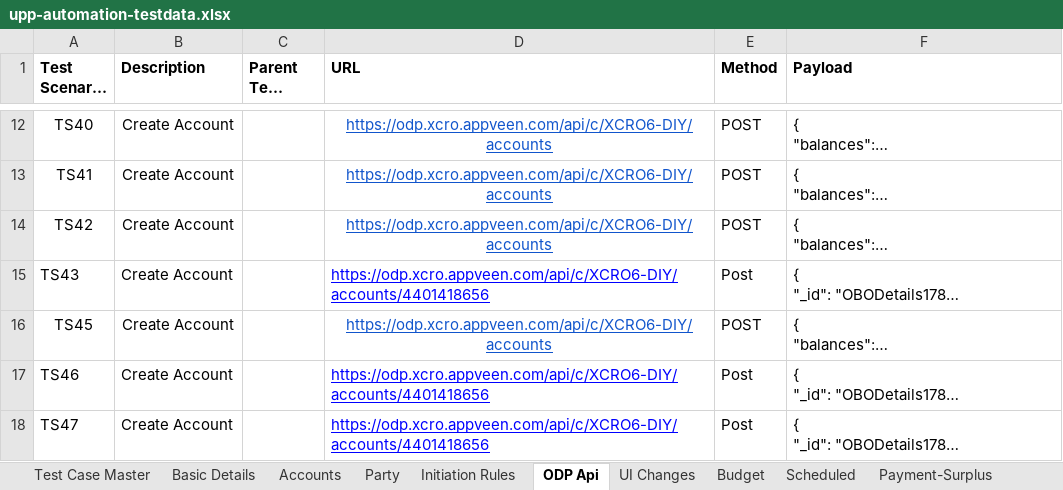
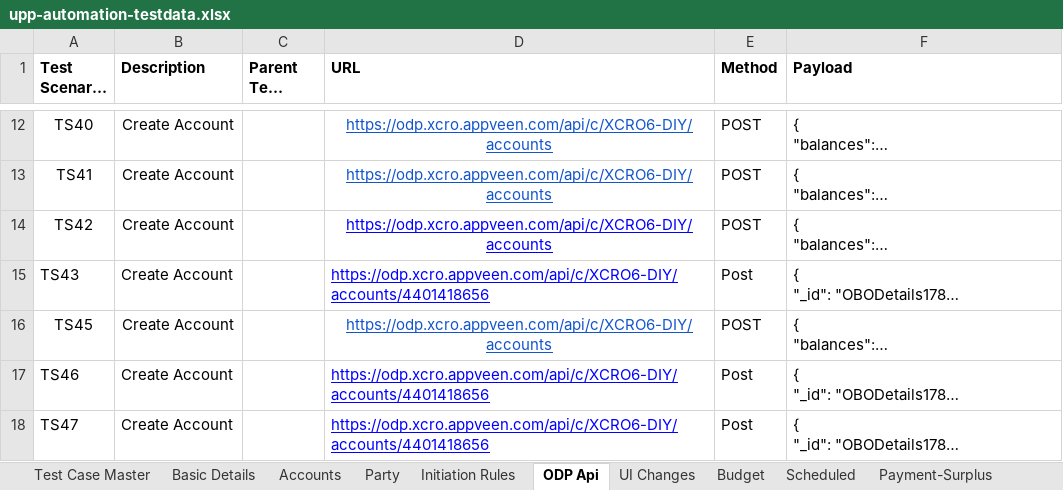
Before and after one commit to deepakdude938/upp, an Excel workbook: src/main/resources/upp-automation-testdata.xlsx, sheet ODP Api, drawn as a sheet; only a part is shown, gaps mark what is left out; long unchanged cells end in …; values as stored, in another font and other column widths than the file's, no borders; charts and pictures not drawn; the diff covers the shown part only; the diff names each change by its address in the sheet, - before the commit and + after, or states it on an @@ line.

```diff
--- a/src/main/resources/upp-automation-testdata.xlsx (sheet ODP Api)
+++ b/src/main/resources/upp-automation-testdata.xlsx (sheet ODP Api)
-D14 text colour: #1155CC
+D14 text colour: #0000FF
```
Also changed, not shown: 2 added rows elsewhere in this sheet, sheet Party, sheet Basic Details, sheet Initiation Rules, sheet Test Case Master, sheet Accounts, charts or pictures, 4 other files.
